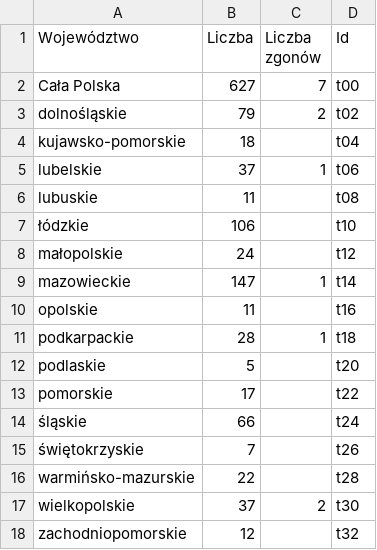
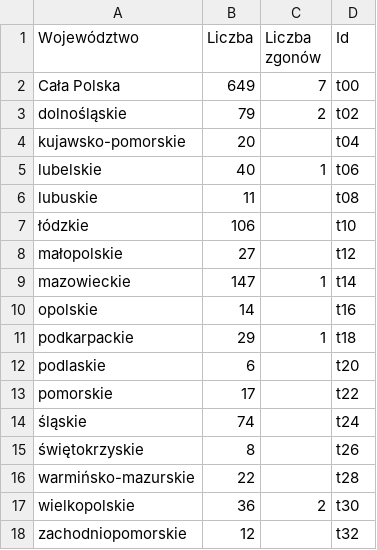
Before and after one commit to pwittchen/covid-19-pl, a CSV file: data/regions.csv, drawn as a sheet.

Commit message:
updating regions.csv

```diff
--- a/data/regions.csv
+++ b/data/regions.csv
@@ -1,18 +1,18 @@
 Województwo;Liczba;Liczba zgonów;Id
-Cała Polska;627;7;t00
+Cała Polska;649;7;t00
 dolnośląskie;79;2;t02
-kujawsko-pomorskie;18;;t04
-lubelskie;37;1;t06
+kujawsko-pomorskie;20;;t04
+lubelskie;40;1;t06
 lubuskie;11;;t08
 łódzkie;106;;t10
-małopolskie;24;;t12
+małopolskie;27;;t12
 mazowieckie;147;1;t14
-opolskie;11;;t16
-podkarpackie;28;1;t18
-podlaskie;5;;t20
+opolskie;14;;t16
+podkarpackie;29;1;t18
+podlaskie;6;;t20
 pomorskie;17;;t22
-śląskie;66;;t24
-świętokrzyskie;7;;t26
+śląskie;74;;t24
+świętokrzyskie;8;;t26
 warmińsko-mazurskie;22;;t28
-wielkopolskie;37;2;t30
+wielkopolskie;36;2;t30
 zachodniopomorskie;12;;t32
```
